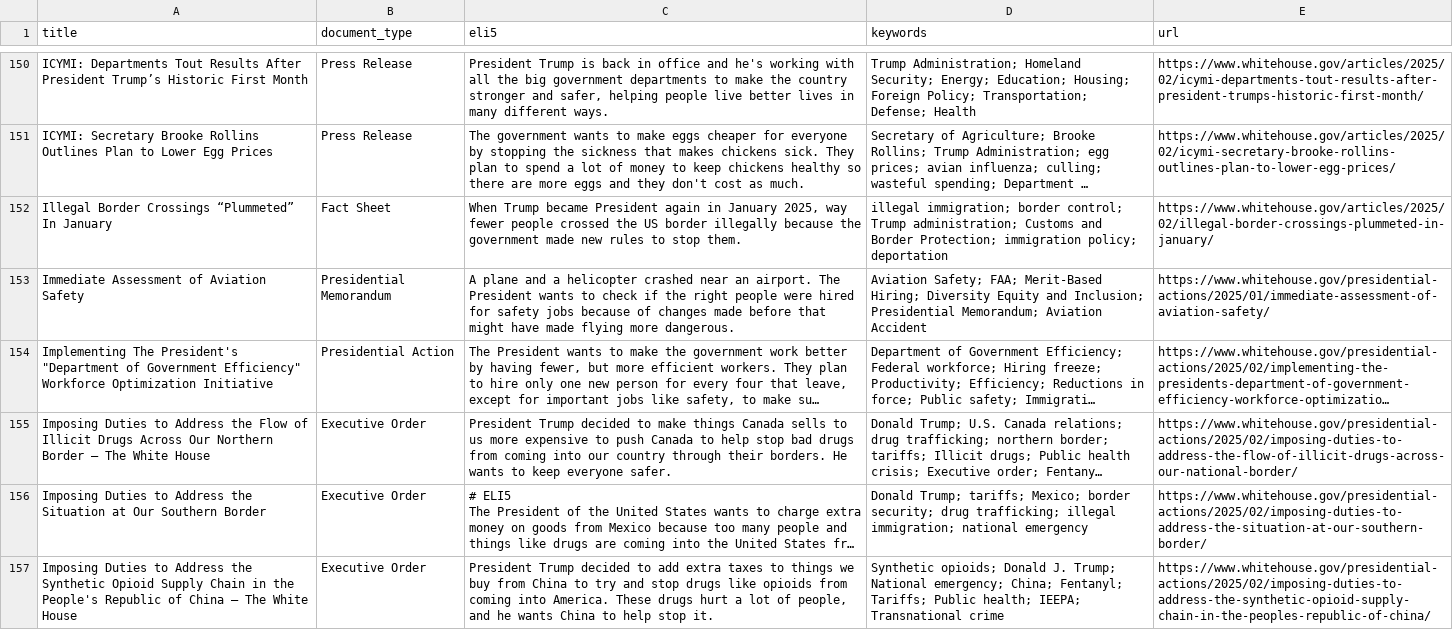
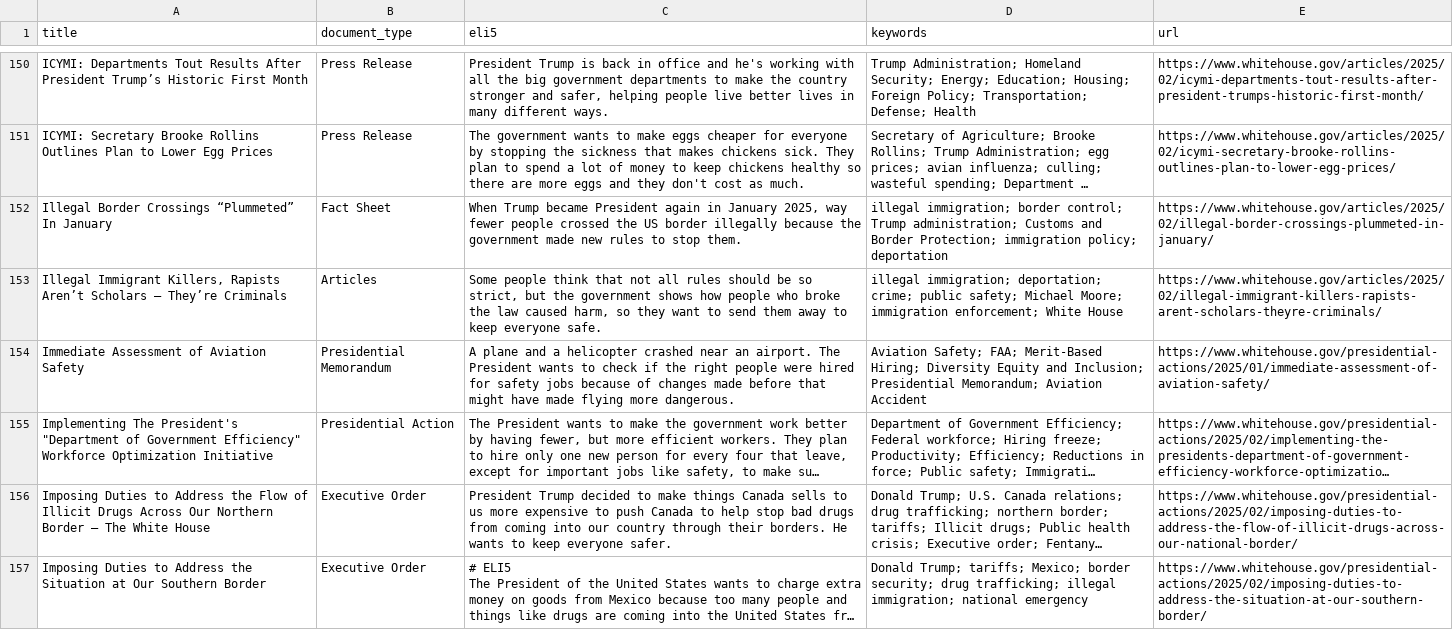
Before and after one commit to mjbommar/wh-pa, a CSV file: pages.csv, drawn as a sheet; only a part is shown, gaps mark what is left out; the shorter side is filled out with more unchanged rows; long unchanged cells end in …; the diff names each change by its address in the sheet, - before the commit and + after, or states it on an @@ line.

```diff
--- a/pages.csv
+++ b/pages.csv
+row 153: Illegal Immigrant Killers, Rapists Aren’t Scholars — They’re Criminals | Articles | Some people think that not all rules should be so strict, but the government shows how people who broke the law caused harm, so they want to send them away to keep everyone safe. | illegal immigration; deportation; crime; public safety; Michael Moore; immigration enforcement; White House | https://www.whitehouse.gov/articles/2025/02/illegal-immigrant-killers-rapists-arent-scholars-theyre-criminals/
```
Also changed, not shown: 3 other files.
